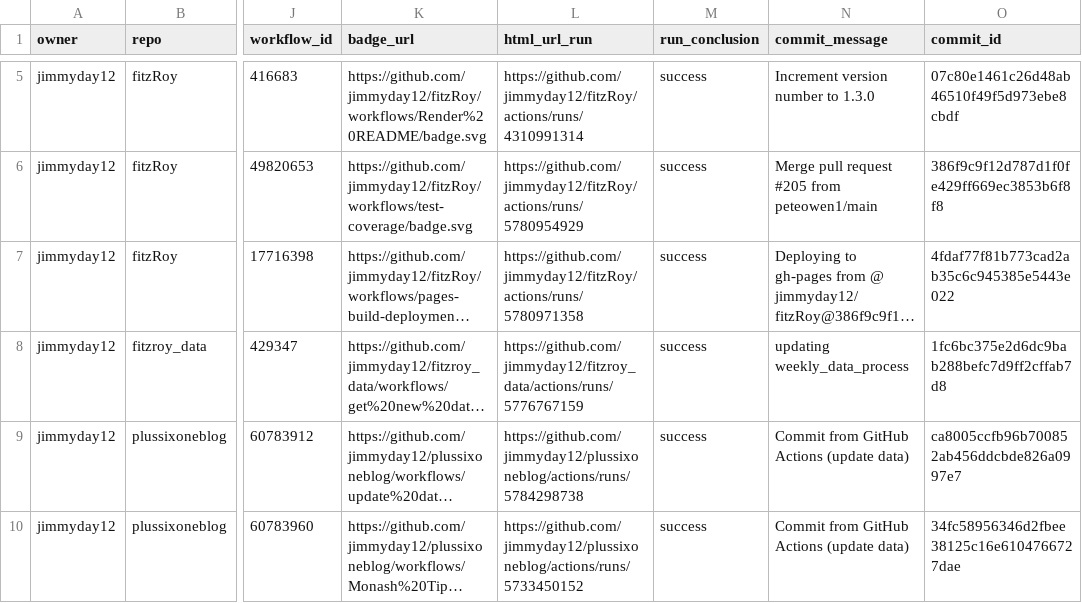
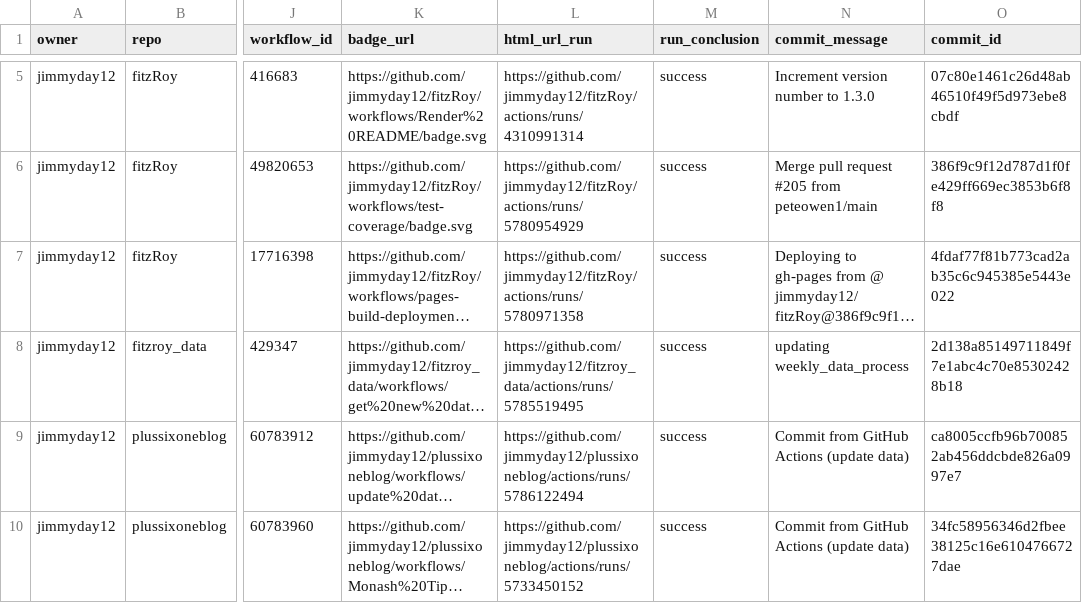
Before and after one commit to jimmyday12/status, a CSV file: repos.csv, drawn as a sheet; only a part is shown, gaps mark what is left out; long unchanged cells end in …; the diff names each change by its address in the sheet, - before the commit and + after, or states it on an @@ line.

```diff
--- a/repos.csv
+++ b/repos.csv
-L8 (html_url_run): https://github.com/jimmyday12/fitzroy_data/actions/runs/5776767159
+L8 (html_url_run): https://github.com/jimmyday12/fitzroy_data/actions/runs/5785519495
-O8 (commit_id): 1fc6bc375e2d6dc9bab288befc7d9ff2cffab7d8
+O8 (commit_id): 2d138a85149711849f7e1abc4c70e85302428b18
-L9 (html_url_run): https://github.com/jimmyday12/plussixoneblog/actions/runs/5784298738
+L9 (html_url_run): https://github.com/jimmyday12/plussixoneblog/actions/runs/5786122494
```
Also changed, not shown: 1 other file.
